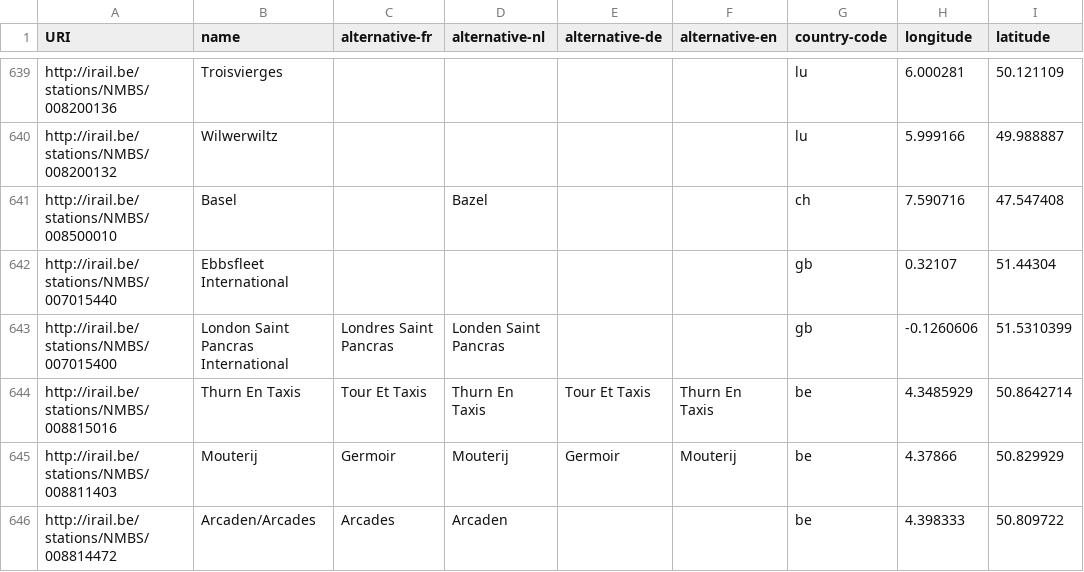
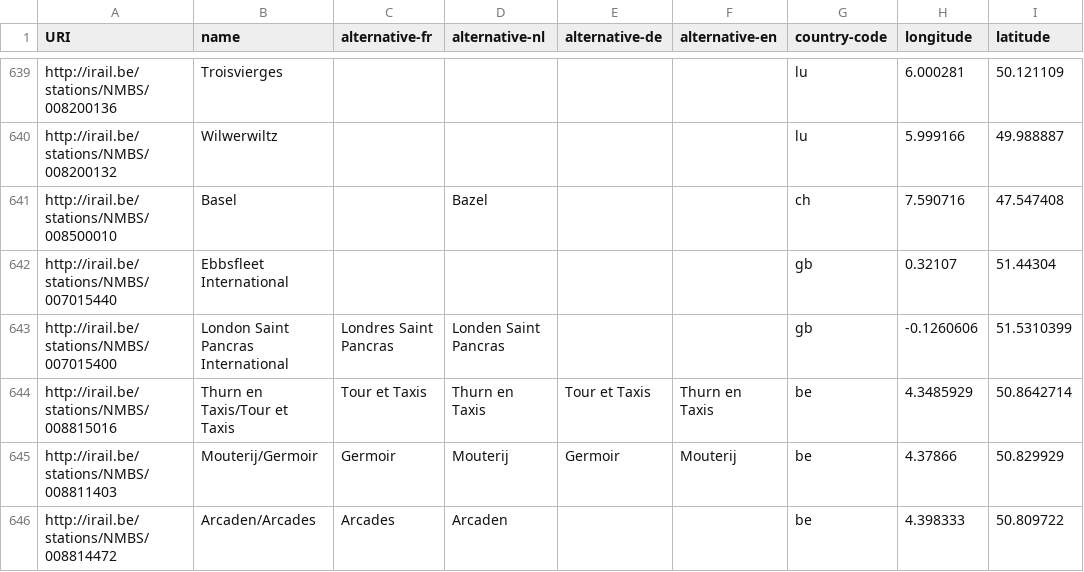
Before and after one commit to iRail/stations, a CSV file: stations.csv, drawn as a sheet; only a part is shown, gaps mark what is left out; the diff names each change by its address in the sheet, - before the commit and + after, or states it on an @@ line.

Commit message:
Thurn en Taxis/Tour et Taxis and Mouterij/Germoir now follow same logic as other stations in Brussels

```diff
--- a/stations.csv
+++ b/stations.csv
-B644 (name): Thurn En Taxis
+B644 (name): Thurn en Taxis/Tour et Taxis
-C644 (alternative-fr): Tour Et Taxis
+C644 (alternative-fr): Tour et Taxis
-D644 (alternative-nl): Thurn En Taxis
+D644 (alternative-nl): Thurn en Taxis
-E644 (alternative-de): Tour Et Taxis
+E644 (alternative-de): Tour et Taxis
-F644 (alternative-en): Thurn En Taxis
+F644 (alternative-en): Thurn en Taxis
-B645 (name): Mouterij
+B645 (name): Mouterij/Germoir
```
